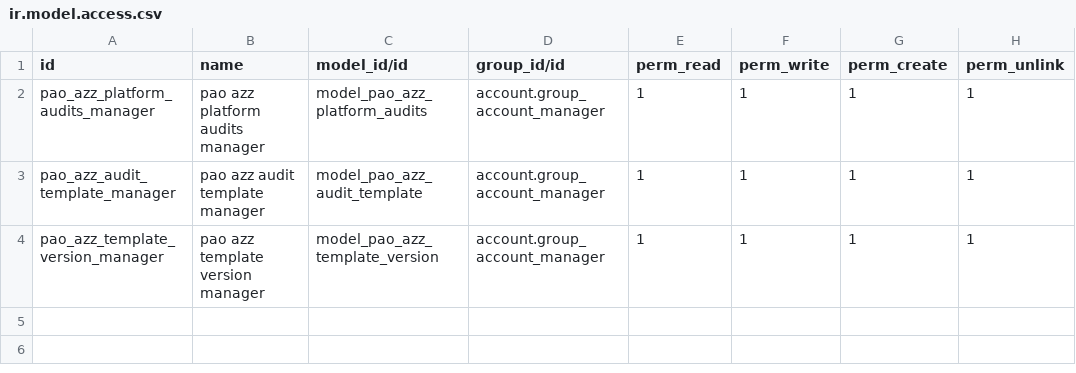
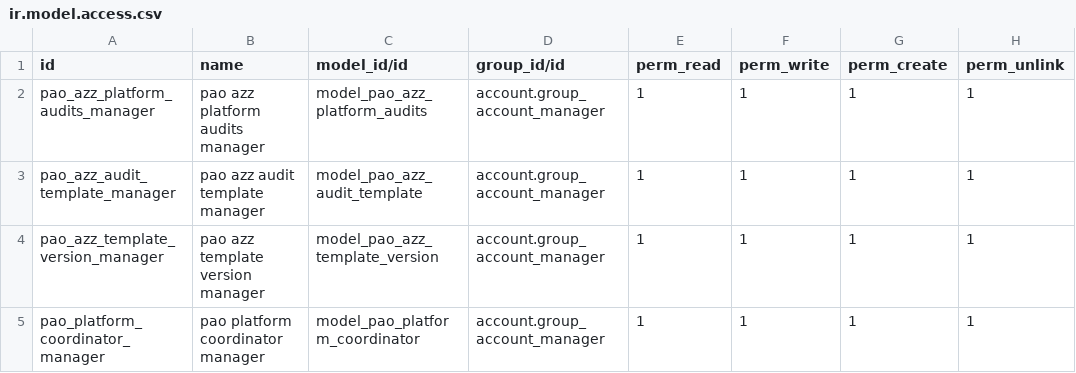
Before and after one commit to PrimusAuditingOps/paom, a CSV file: pao_platform_audits/security/ir.model.access.csv, drawn as a sheet.

Commit message:
test

```diff
--- a/pao_platform_audits/security/ir.model.access.csv
+++ b/pao_platform_audits/security/ir.model.access.csv
@@ -4 +4,2 @@ pao_azz_audit_template_manager,pao azz audit template manager,model_pao_azz_audi
 pao_azz_template_version_manager,pao azz template version manager,model_pao_azz_template_version,account.group_account_manager,1,1,1,1
+pao_platform_coordinator_manager,pao platform coordinator manager,model_pao_platform_coordinator,account.group_account_manager,1,1,1,1
```
